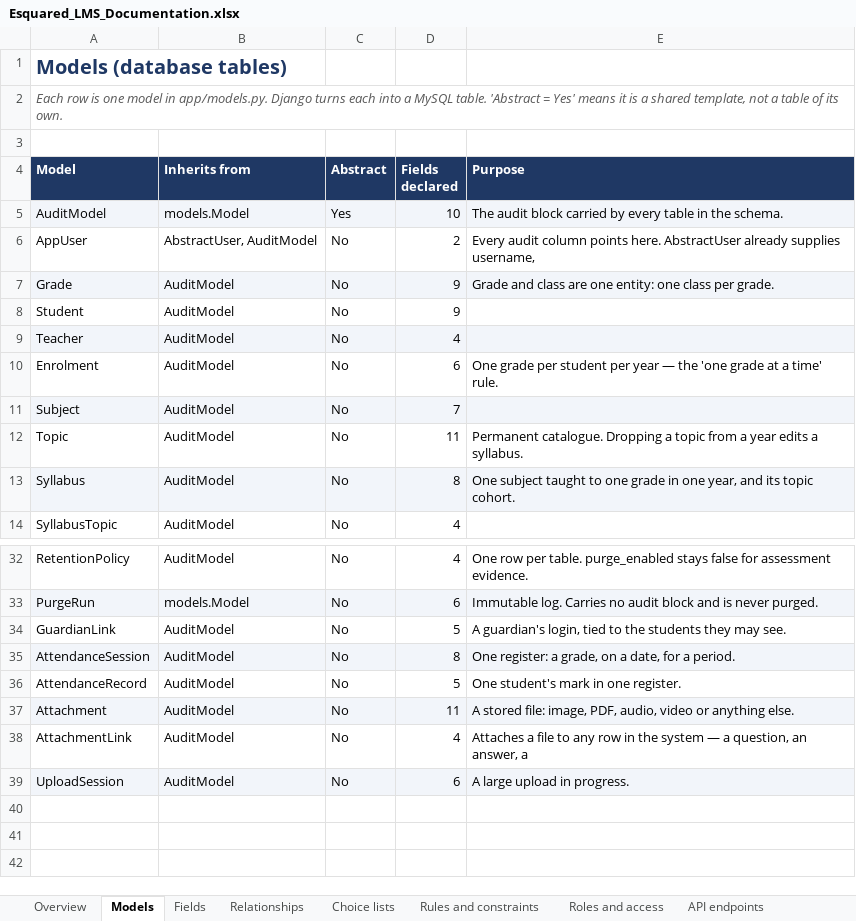
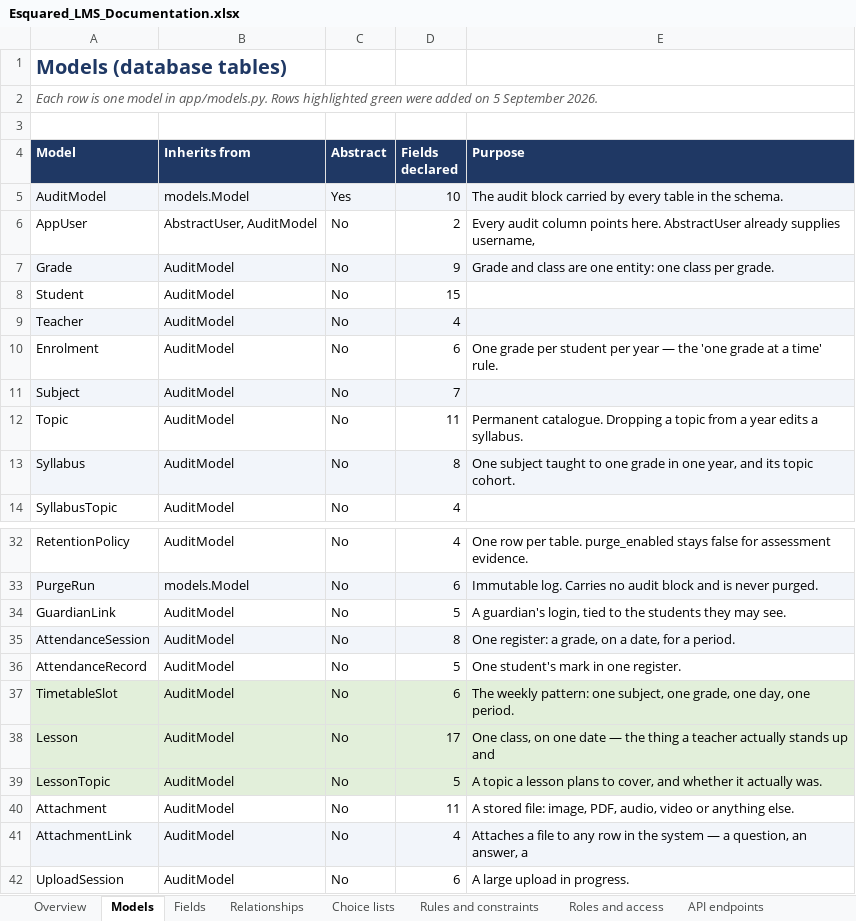
Before and after one commit to esquaredsystems/esquared-academy-lms, an Excel workbook: docs/Esquared_LMS_Documentation.xlsx, sheet Models, drawn as a sheet; only a part is shown, gaps mark what is left out; values as stored, in another font and other column widths than the file's, no borders; charts and pictures not drawn; addresses are those after the commit; the diff names each change by its address in the sheet, - before the commit and + after, or states it on an @@ line.

Commit message:
Add teaching dashboard and lesson workflows
This change introduces the teaching-facing admin experience: My day, calendar, browse, subject tracking, and dashboard panels for teachers and academic roles. It also adds lesson review/approval flows, handout and submission tracking, API endpoints, role-scoped permissions, and the supporting migrations, seed/reset commands, and templates required for the new classroom workflow.

```diff
--- a/docs/Esquared_LMS_Documentation.xlsx (sheet Models)
+++ b/docs/Esquared_LMS_Documentation.xlsx (sheet Models)
-A2 (Model): …in app/models.py. Django turns each into a MySQL table. 'Abstract = Yes' means it is a shared template, not a table of its own.
+A2 (Model): …in app/models.py. Rows highlighted green were added on 5 September 2026.
-D8 (Fields declared): 9
+D8 (Fields declared): 15
+row 37: TimetableSlot | AuditModel | No | 6 | The weekly pattern: one subject, one grade, one day, one period.
+row 38: Lesson | AuditModel | No | 17 | One class, on one date — the thing a teacher actually stands up and
+row 39: LessonTopic | AuditModel | No | 5 | A topic a lesson plans to cover, and whether it actually was.
-A40:E40 fill: #F2F5FA
+A40:E40 fill: none
-A41:E41 fill: none
+A41:E41 fill: #F2F5FA
-A42:E42 fill: #F2F5FA
+A42:E42 fill: none
```
Also changed, not shown: sheet Fields, sheet Test Checklist, sheet Relationships, sheet Rules and constraints, sheet API endpoints, sheet Change Log, 2 more sheets, other sheet tabs, charts or pictures, 51 other files.
